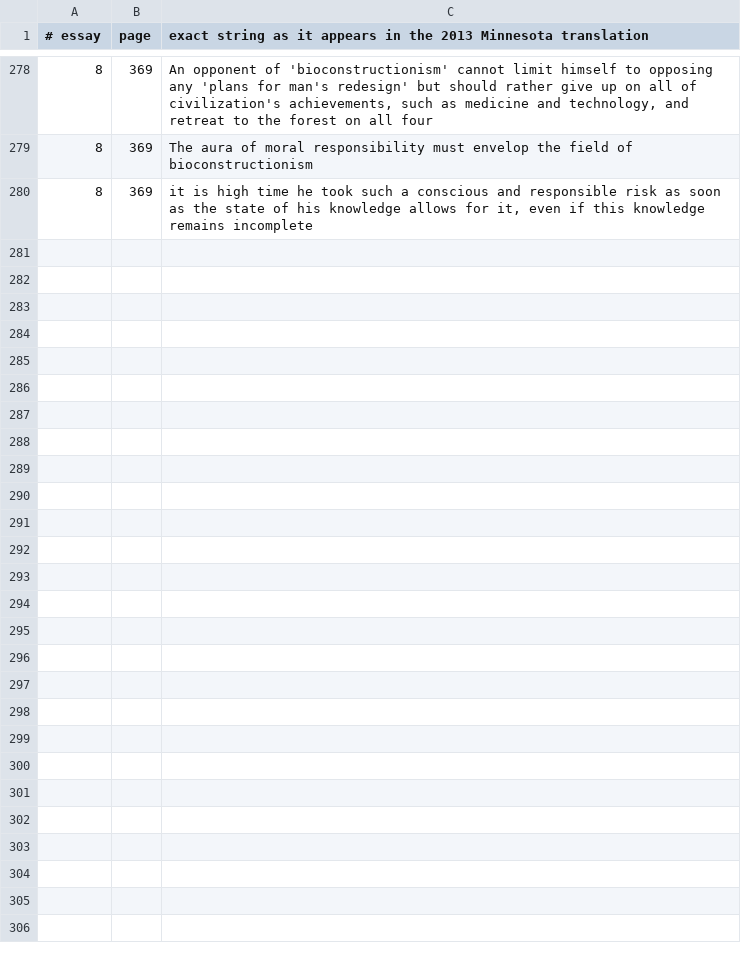
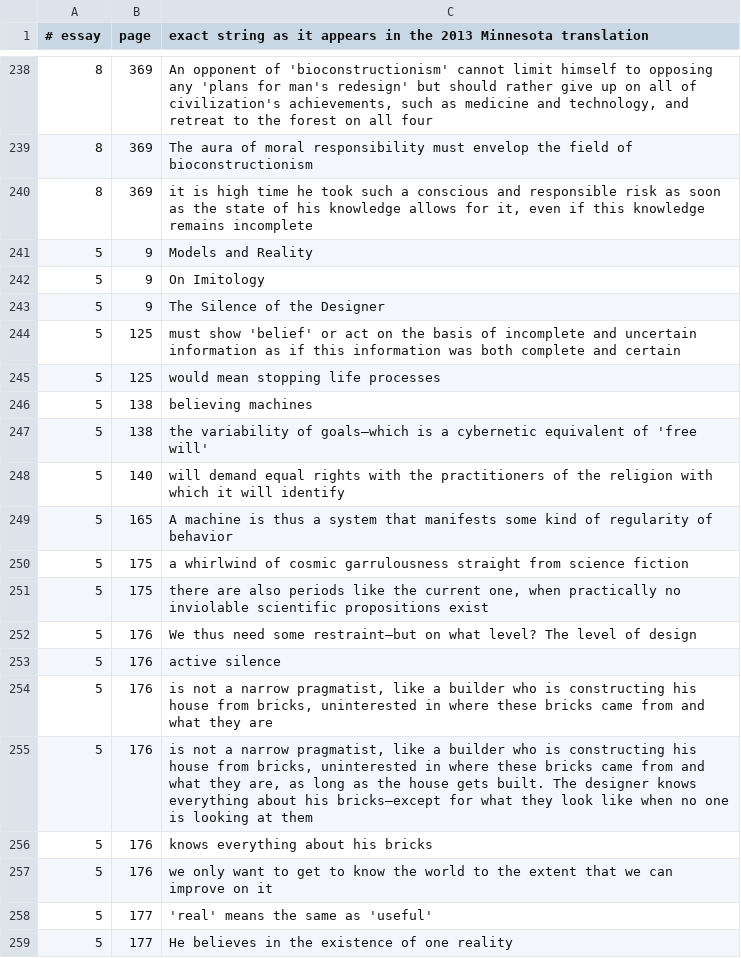
Before and after one commit to AnthonyKot/book15, a TSV file: checks/quotes.tsv, drawn as a sheet; only a part is shown, gaps mark what is left out; the diff covers the shown part only.

```diff
--- a/checks/quotes.tsv
+++ b/checks/quotes.tsv
@@ -280 +240,20 @@
 8	369	it is high time he took such a conscious and responsible risk as soon as the state of his knowledge allows for it, even if this knowledge remains incomplete
+5	9	Models and Reality
+5	9	On Imitology
+5	9	The Silence of the Designer
+5	125	must show 'belief' or act on the basis of incomplete and uncertain information as if this information was both complete and certain
+5	125	would mean stopping life processes
+5	138	believing machines
+5	138	the variability of goals—which is a cybernetic equivalent of 'free will'
+5	140	will demand equal rights with the practitioners of the religion with which it will identify
+5	165	A machine is thus a system that manifests some kind of regularity of behavior
+5	175	a whirlwind of cosmic garrulousness straight from science fiction
+5	175	there are also periods like the current one, when practically no inviolable scientific propositions exist
+5	176	We thus need some restraint—but on what level? The level of design
+5	176	active silence
+5	176	is not a narrow pragmatist, like a builder who is constructing his house from bricks, uninterested in where these bricks came from and what they are
+5	176	is not a narrow pragmatist, like a builder who is constructing his house from bricks, uninterested in where these bricks came from and what they are, as long as the house gets built. The designer knows everything about his bricks—except for what they look like when no one is looking at them
+5	176	knows everything about his bricks
+5	176	we only want to get to know the world to the extent that we can improve on it
+5	177	'real' means the same as 'useful'
+5	177	He believes in the existence of one reality
```
Also changed, not shown: 14 added rows, 29 removed rows and 5 moved rows elsewhere in this file, checks/claims-2026.tsv, 6 other files.
